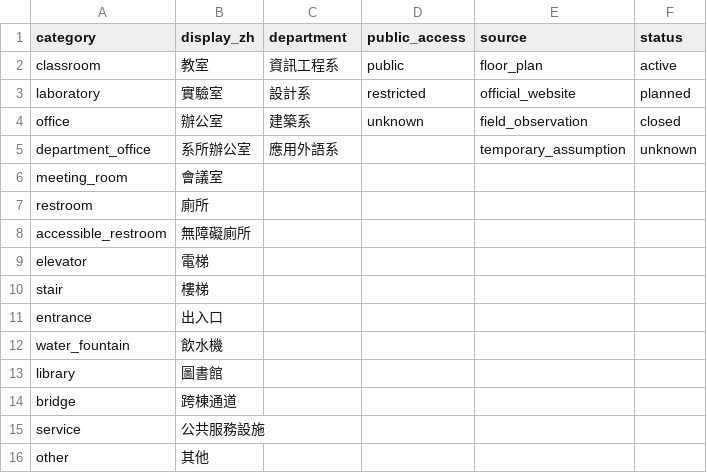
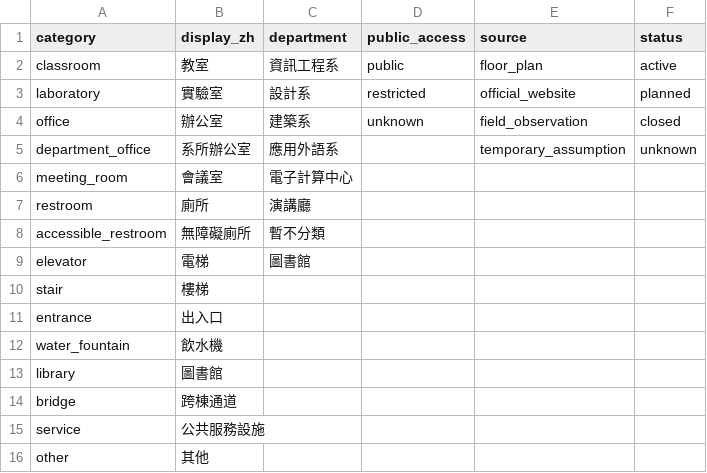
Before and after one commit to chenyuehhsin/sip, a CSV file: data/metadata/dictionary.csv, drawn as a sheet.

```diff
--- a/data/metadata/dictionary.csv
+++ b/data/metadata/dictionary.csv
@@ -5,6 +5,6 @@ office,辦公室,建築系,unknown,field_observation,closed
 department_office,系所辦公室,應用外語系,,temporary_assumption,unknown
-meeting_room,會議室,,,,
-restroom,廁所,,,,
-accessible_restroom,無障礙廁所,,,,
-elevator,電梯,,,,
+meeting_room,會議室,電子計算中心,,,
+restroom,廁所,演講廳,,,
+accessible_restroom,無障礙廁所,暫不分類,,,
+elevator,電梯,圖書館,,,
 stair,樓梯,,,,
```
Also changed, not shown: 15 other files.
